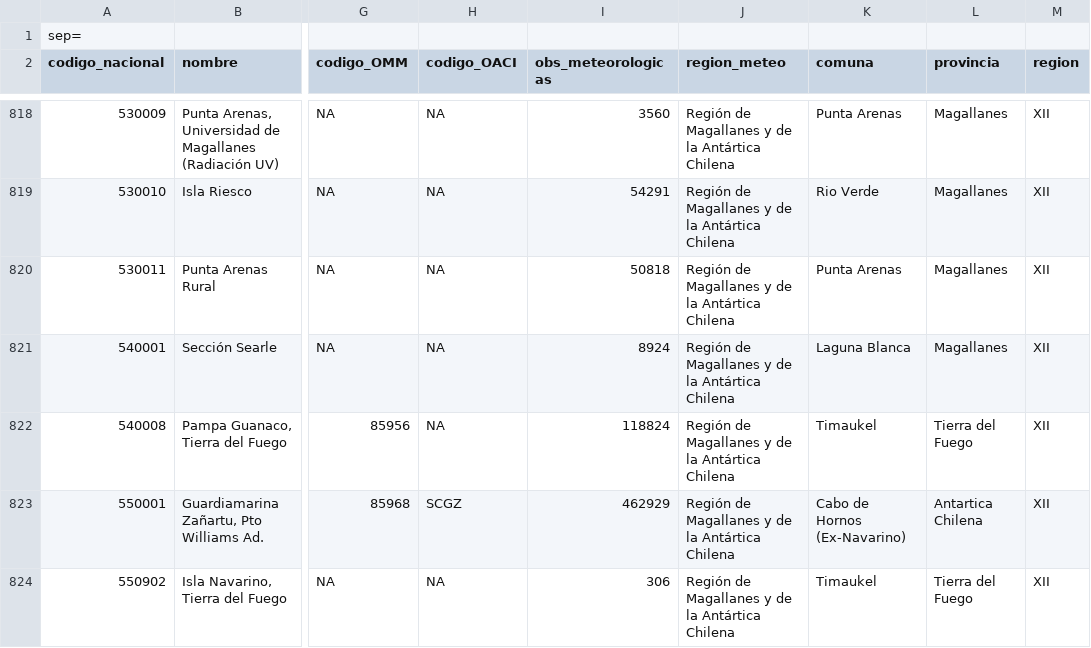
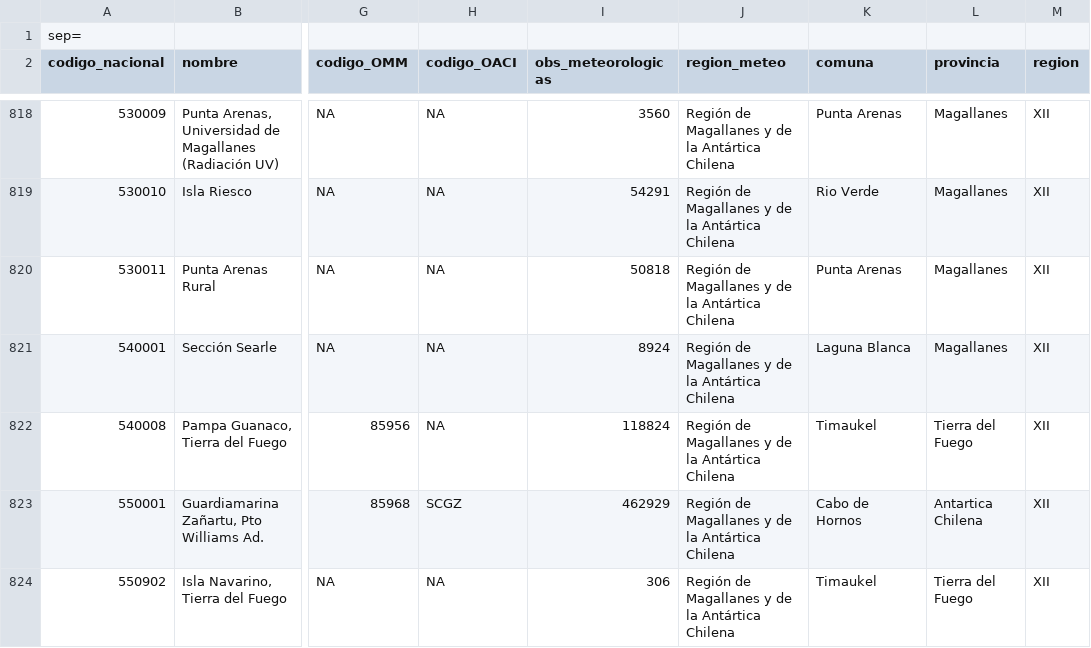
Before and after one commit to pmbusch/Analisis-COVID-MP2.5, a CSV file: Data/Data_Original/Estaciones_Meteo.csv, drawn as a sheet; only a part is shown, gaps mark what is left out; the diff covers the shown part only; the diff names each change by its address in the sheet, - before the commit and + after, or states it on an @@ line.

Commit message:
Fix typo in Comunas

```diff
--- a/Data/Data_Original/Estaciones_Meteo.csv
+++ b/Data/Data_Original/Estaciones_Meteo.csv
-K823 (comuna): Cabo de Hornos (Ex-Navarino)
+K823 (comuna): Cabo de Hornos
```
Also changed, not shown: 10 edited cells elsewhere in this file, 1 other file.
